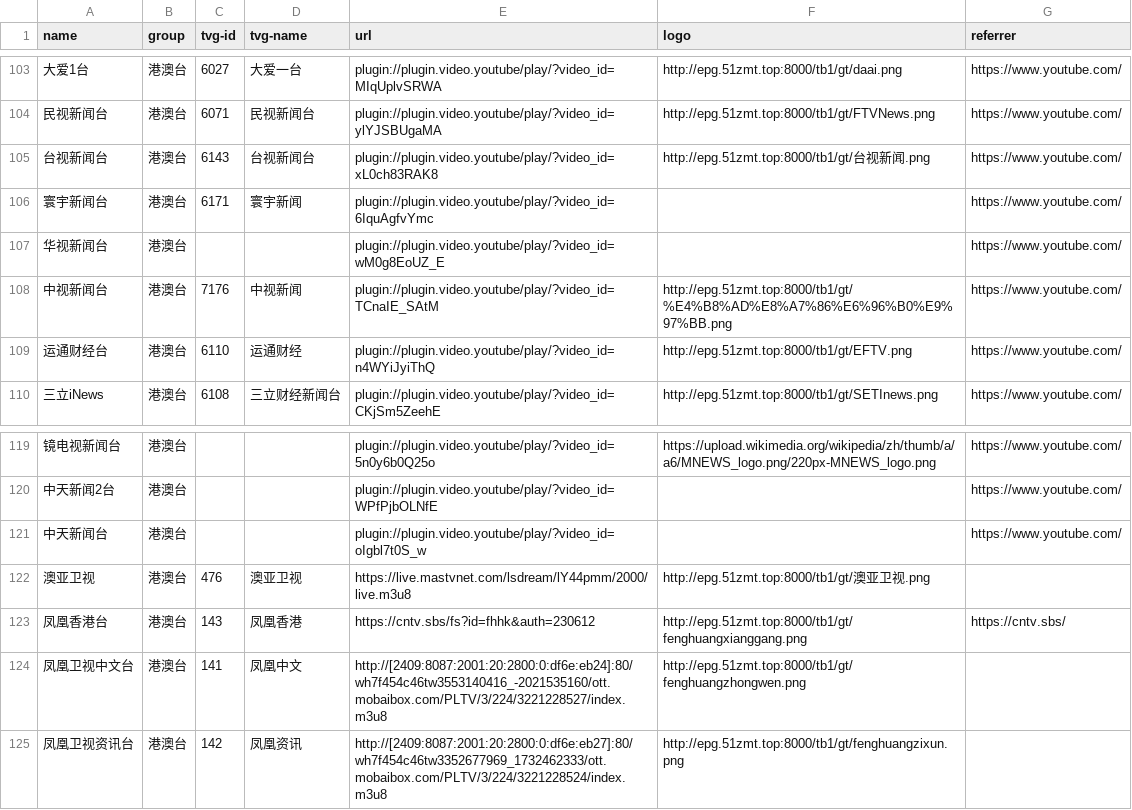
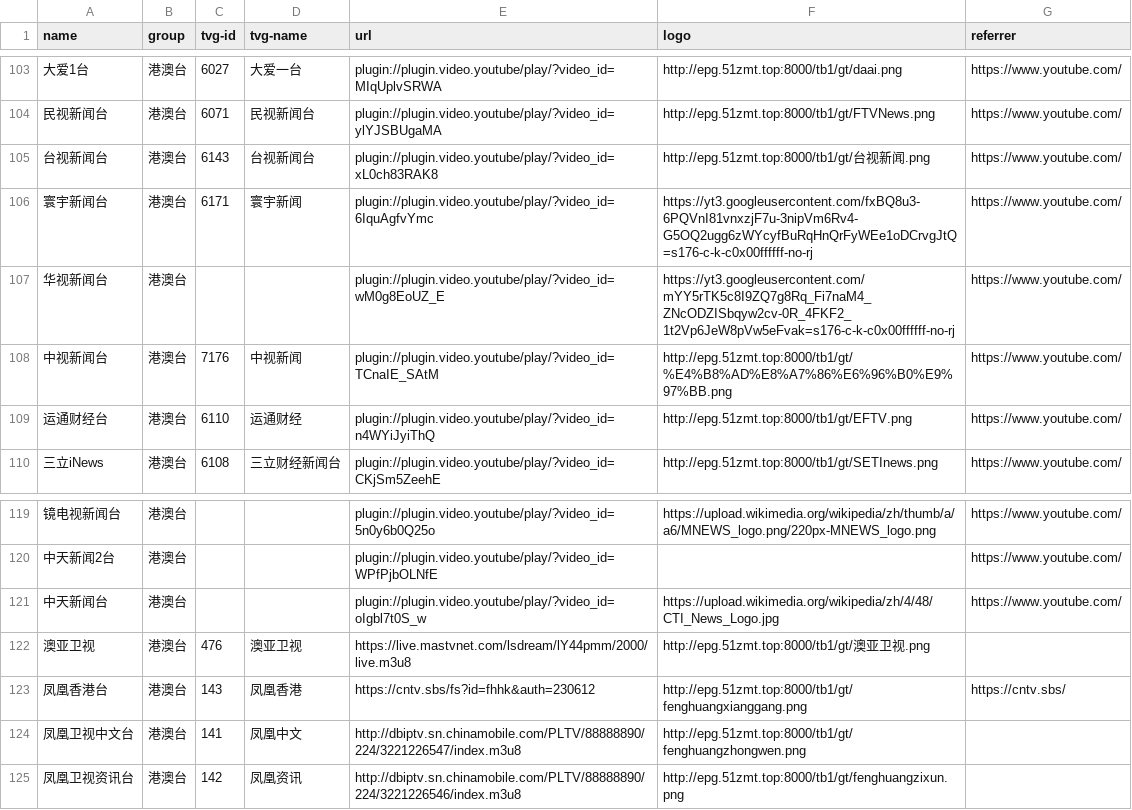
Before and after one commit to luoyuhao0x58/m3u8, a CSV file: resources/tv.csv, drawn as a sheet; only a part is shown, gaps mark what is left out.

Commit message:
fix: 修复失效的台。

```diff
--- a/resources/tv.csv
+++ b/resources/tv.csv
@@ -105,4 +105,4 @@
 "台视新闻台","港澳台","6143","台视新闻台","plugin://plugin.video.youtube/play/?video_id=xL0ch83RAK8","http://epg.51zmt.top:8000/tb1/gt/台视新闻.png","https://www.youtube.com/"
-"寰宇新闻台","港澳台","6171","寰宇新闻","plugin://plugin.video.youtube/play/?video_id=6IquAgfvYmc","","https://www.youtube.com/"
-"华视新闻台","港澳台","","","plugin://plugin.video.youtube/play/?video_id=wM0g8EoUZ_E","","https://www.youtube.com/"
+"寰宇新闻台","港澳台","6171","寰宇新闻","plugin://plugin.video.youtube/play/?video_id=6IquAgfvYmc","https://yt3.googleusercontent.com/fxBQ8u3-6PQVnI81vnxzjF7u-3nipVm6Rv4-G5OQ2ugg6zWYcyfBuRqHnQrFyWEe1oDCrvgJtQ=s176-c-k-c0x00ffffff-no-rj","https://www.youtube.com/"
+"华视新闻台","港澳台","","","plugin://plugin.video.youtube/play/?video_id=wM0g8EoUZ_E","https://yt3.googleusercontent.com/mYY5rTK5c8I9ZQ7g8Rq_Fi7naM4_ZNcODZISbqyw2cv-0R_4FKF2_1t2Vp6JeW8pVw5eFvak=s176-c-k-c0x00ffffff-no-rj","https://www.youtube.com/"
 "中视新闻台","港澳台","7176","中视新闻","plugin://plugin.video.youtube/play/?video_id=TCnaIE_SAtM","http://epg.51zmt.top:8000/tb1/gt/%E4%B8%AD%E8%A7%86%E6%96%B0%E9%97%BB.png","https://www.youtube.com/"
@@ -120,6 +120,6 @@
 "中天新闻2台","港澳台","","","plugin://plugin.video.youtube/play/?video_id=WPfPjbOLNfE","","https://www.youtube.com/"
-"中天新闻台","港澳台","","","plugin://plugin.video.youtube/play/?video_id=oIgbl7t0S_w","","https://www.youtube.com/"
+"中天新闻台","港澳台","","","plugin://plugin.video.youtube/play/?video_id=oIgbl7t0S_w","https://upload.wikimedia.org/wikipedia/zh/4/48/CTI_News_Logo.jpg","https://www.youtube.com/"
 "澳亚卫视","港澳台","476","澳亚卫视","https://live.mastvnet.com/lsdream/lY44pmm/2000/live.m3u8","http://epg.51zmt.top:8000/tb1/gt/澳亚卫视.png",""
 "凤凰香港台","港澳台","143","凤凰香港","https://cntv.sbs/fs?id=fhhk&auth=230612","http://epg.51zmt.top:8000/tb1/gt/fenghuangxianggang.png","https://cntv.sbs/"
-"凤凰卫视中文台","港澳台","141","凤凰中文","http://[2409:8087:2001:20:2800:0:df6e:eb24]:80/wh7f454c46tw3553140416_-2021535160/ott.mobaibox.com/PLTV/3/224/3221228527/index.m3u8","http://epg.51zmt.top:8000/tb1/gt/fenghuangzhongwen.png",""
-"凤凰卫视资讯台","港澳台","142","凤凰资讯","http://[2409:8087:2001:20:2800:0:df6e:eb27]:80/wh7f454c46tw3352677969_1732462333/ott.mobaibox.com/PLTV/3/224/3221228524/index.m3u8","http://epg.51zmt.top:8000/tb1/gt/fenghuangzixun.png",""
+"凤凰卫视中文台","港澳台","141","凤凰中文","http://dbiptv.sn.chinamobile.com/PLTV/88888890/224/3221226547/index.m3u8","http://epg.51zmt.top:8000/tb1/gt/fenghuangzhongwen.png",""
+"凤凰卫视资讯台","港澳台","142","凤凰资讯","http://dbiptv.sn.chinamobile.com/PLTV/88888890/224/3221226546/index.m3u8","http://epg.51zmt.top:8000/tb1/gt/fenghuangzixun.png",""
```
